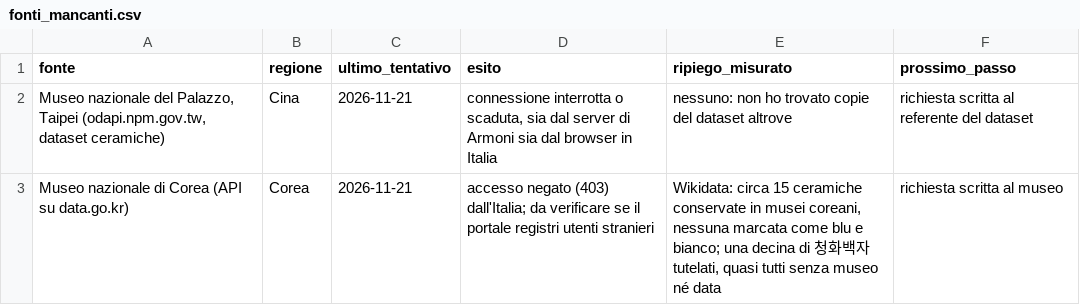
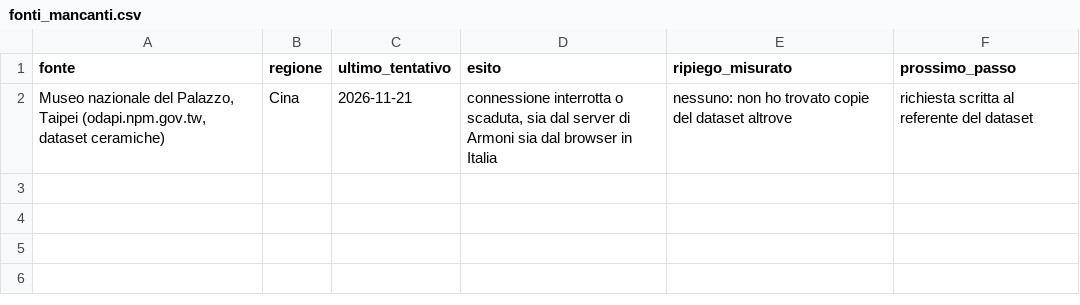
Before and after one commit to danielemiradoli/armoni, a CSV file: atlante/data/fonti_mancanti.csv, drawn as a sheet; the diff names each change by its address in the sheet, - before the commit and + after, or states it on an @@ line.

```diff
--- a/atlante/data/fonti_mancanti.csv
+++ b/atlante/data/fonti_mancanti.csv
-row 3: Museo nazionale di Corea (API su data.go.kr) | Corea | 2026-11-21 | accesso negato (403) dall'Italia; da verificare se il portale registri utenti stranieri | Wikidata: circa 15 ceramiche conservate in musei coreani, nessuna marcata come blu e bianco; una decina di 청화백자 tutelati, quasi tutti senza museo né data | richiesta scritta al museo
```
Also changed, not shown: atlante/data/luoghi.csv, 16 other files.
